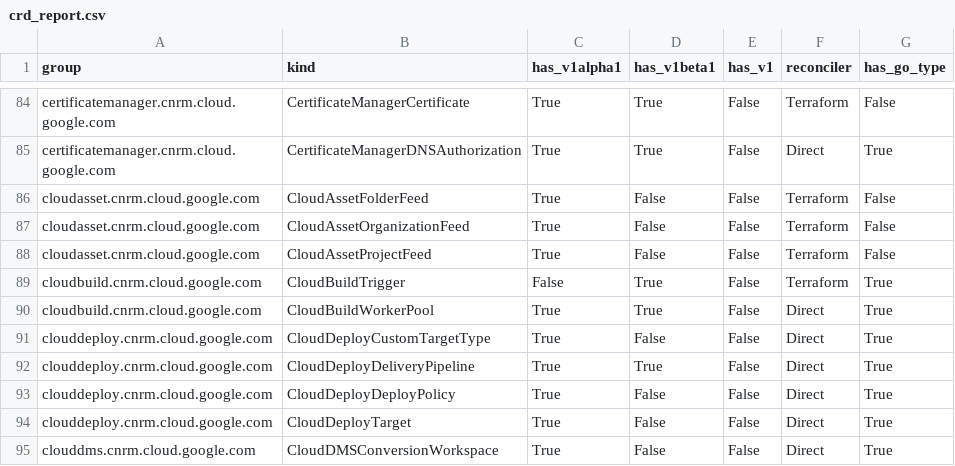
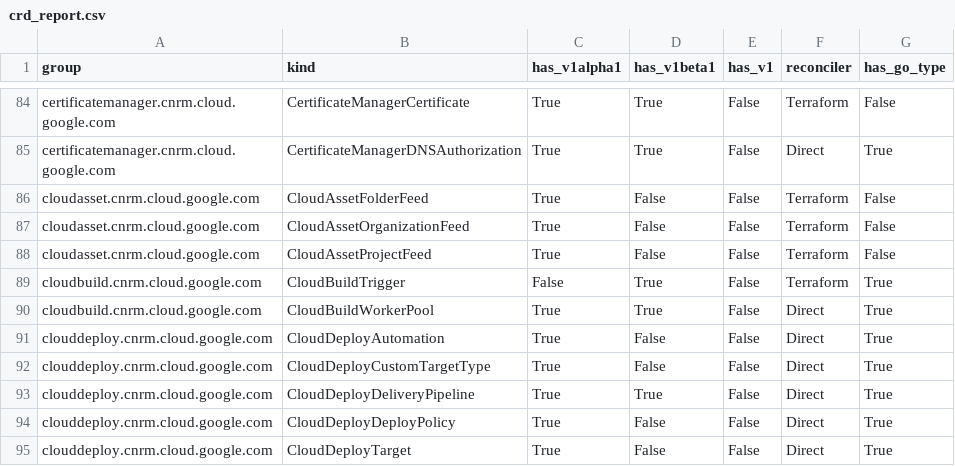
Before and after one commit to anhdle-sso/k8s-config-connector, a CSV file: docs/reports/crd_report.csv, drawn as a sheet; only a part is shown, gaps mark what is left out; the shorter side is filled out with more unchanged rows.

Commit message:
CloudDeployAutomation: add type and mapper (#7637)
### BRIEF Change description
This PR adds the foundational API and scaffolding for the
CloudDeployAutomation resource.

Addresses #7636

### WHY do we need this change?
To support declarative management of Google Cloud Deploy Automations.

### Special notes for your reviewer:
* Multi-version Support: Updated clouddeploy group generate.sh with
--multiversion. This was required as v1alpha1 and v1beta1 share several
types (e.g., TargetsPresentCondition, Date) that would otherwise cause
name collisions
   in the mappers.
* Standard File Structure: Identity and Reference logic are implemented
in standalone files (automation_identity.go, automation_reference.go) to
match existing conventions.
* Reference Pattern: CloudDeployAutomationRef uses the Normalize()
pattern (mutating in-place) instead of the deprecated
NormalizedExternal().
* Cascading CRD changes: Updated TargetAttribute (used by Automation and
DeployPolicy) to use structured CloudDeployTargetRef, resulting in minor
schema updates for DeployPolicy.

### Tests you have done
- [x] Verified CloudDeployAutomation round-trip consistency via
dev/ci/presubmits/fuzz-roundtrippers.
- [x] Confirmed full package compilation (go build
./pkg/controller/direct/clouddeploy/...).
 - [x] Ran make ready-pr to ensure CRDs and metadata are in sync.

GitOrigin-RevId: 0f801c67215da88421ccc730f07900cb2b637a14
Change-Id: I0be559bb1c2708e7141511e37e19d9db1bba1efe

```diff
--- a/docs/reports/crd_report.csv
+++ b/docs/reports/crd_report.csv
@@ -90,2 +90,3 @@ cloudbuild.cnrm.cloud.google.com,CloudBuildTrigger,False,True,False,Terraform,Tr
 cloudbuild.cnrm.cloud.google.com,CloudBuildWorkerPool,True,True,False,Direct,True
+clouddeploy.cnrm.cloud.google.com,CloudDeployAutomation,True,False,False,Direct,True
 clouddeploy.cnrm.cloud.google.com,CloudDeployCustomTargetType,True,False,False,Direct,True
```
Also changed, not shown: 22 other files.
